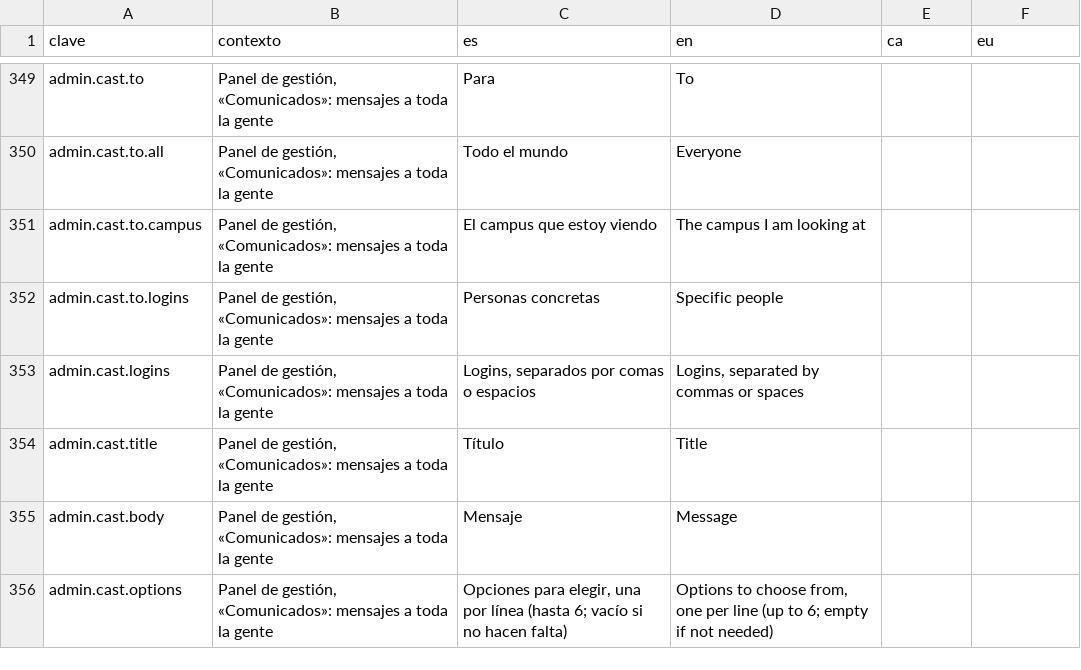
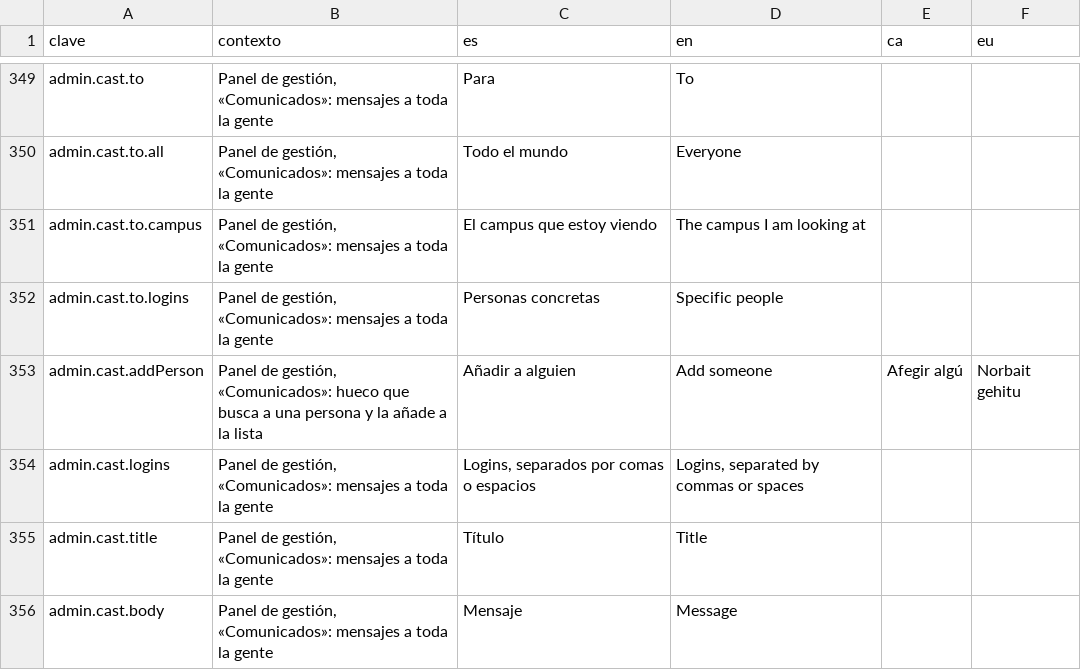
Before and after one commit to ALRO-GM/sanatorio-42, a CSV file: apps/web/src/shared/i18n/textos/gestion.csv, drawn as a sheet; only a part is shown, gaps mark what is left out; the shorter side is filled out with more unchanged rows.

```diff
--- a/apps/web/src/shared/i18n/textos/gestion.csv
+++ b/apps/web/src/shared/i18n/textos/gestion.csv
@@ -352,2 +352,3 @@ admin.cast.to.campus,"Panel de gestión, «Comunicados»: mensajes a toda la gen
 admin.cast.to.logins,"Panel de gestión, «Comunicados»: mensajes a toda la gente",Personas concretas,Specific people,,
+admin.cast.addPerson,"Panel de gestión, «Comunicados»: hueco que busca a una persona y la añade a la lista",Añadir a alguien,Add someone,Afegir algú,Norbait gehitu
 admin.cast.logins,"Panel de gestión, «Comunicados»: mensajes a toda la gente","Logins, separados por comas o espacios","Logins, separated by commas or spaces",,
```
Also changed, not shown: 13 other files.
